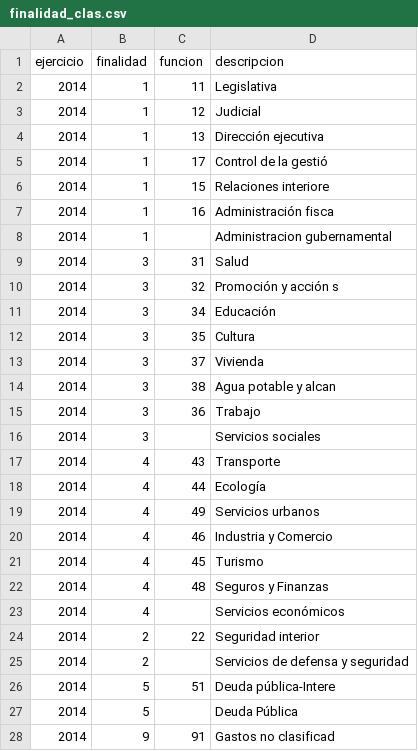
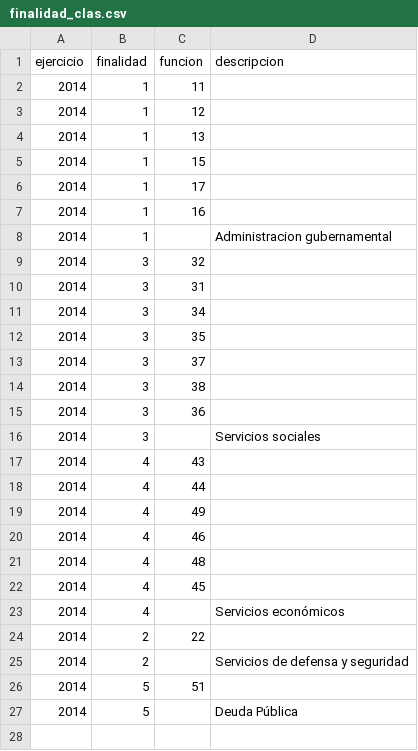
Before and after one commit to malon/presupuesto, a CSV file: theme-caba/data/provincia/2014/finalidad_clas.csv, drawn as a sheet; only a part is shown; the diff covers the shown part only.

```diff
--- a/theme-caba/data/provincia/2014/finalidad_clas.csv
+++ b/theme-caba/data/provincia/2014/finalidad_clas.csv
@@ -1,28 +1,27 @@
 ejercicio;finalidad;funcion;descripcion
-2014;1;11;Legislativa
-2014;1;12;Judicial
-2014;1;13;Dirección ejecutiva
-2014;1;17;Control de la gestió
-2014;1;15;Relaciones interiore
-2014;1;16;Administración fisca
+2014;1;11;
+2014;1;12;
+2014;1;13;
+2014;1;15;
+2014;1;17;
+2014;1;16;
 2014;1;;Administracion gubernamental
-2014;3;31;Salud
-2014;3;32;Promoción y acción s
-2014;3;34;Educación
-2014;3;35;Cultura
-2014;3;37;Vivienda
-2014;3;38;Agua potable y alcan
-2014;3;36;Trabajo
+2014;3;32;
+2014;3;31;
+2014;3;34;
+2014;3;35;
+2014;3;37;
+2014;3;38;
+2014;3;36;
 2014;3;;Servicios sociales
-2014;4;43;Transporte
-2014;4;44;Ecología
-2014;4;49;Servicios urbanos
-2014;4;46;Industria y Comercio
-2014;4;45;Turismo
-2014;4;48;Seguros y Finanzas
+2014;4;43;
+2014;4;44;
+2014;4;49;
+2014;4;46;
+2014;4;48;
+2014;4;45;
 2014;4;;Servicios económicos
-2014;2;22;Seguridad interior
+2014;2;22;
 2014;2;;Servicios de defensa y seguridad
-2014;5;51;Deuda pública-Intere
+2014;5;51;
 2014;5;;Deuda Pública
-2014;9;91;Gastos no clasificad
```
Also changed, not shown: 1 removed row elsewhere in this file, theme-caba/data/provincia/2013/jurisdiccion_clas.csv, theme-caba/data/provincia/2013/programa_clas.csv, 12 other files.
